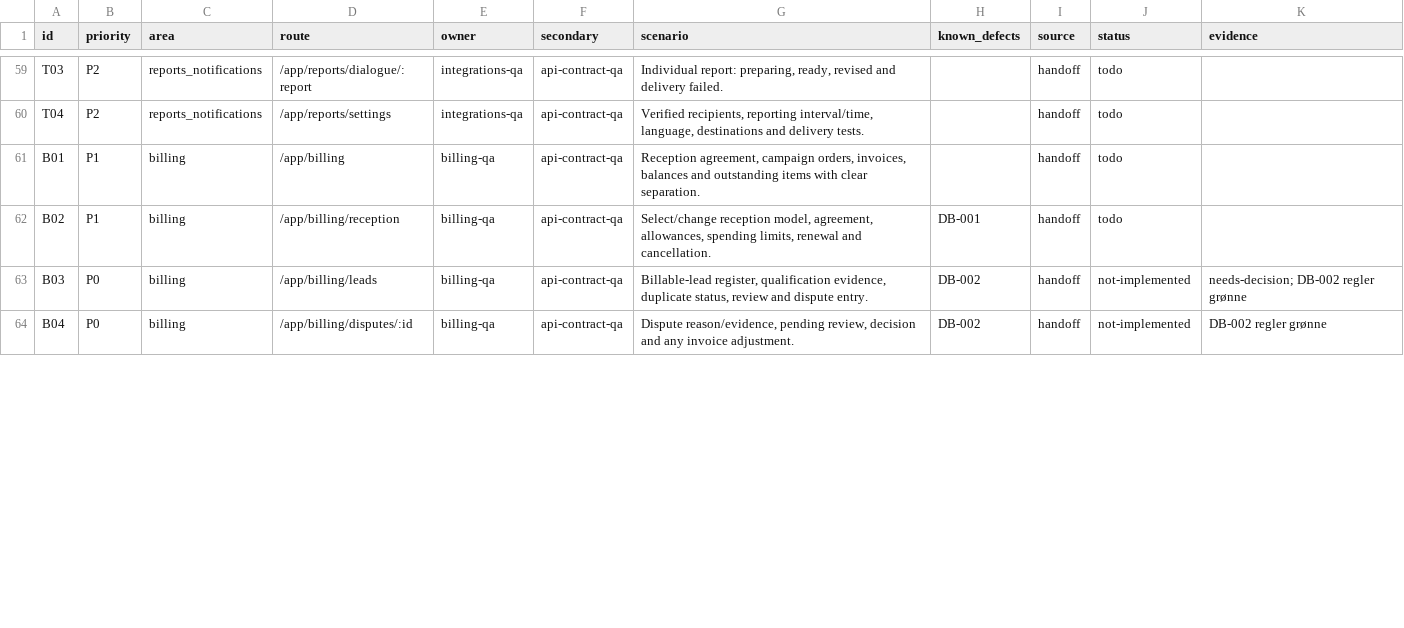
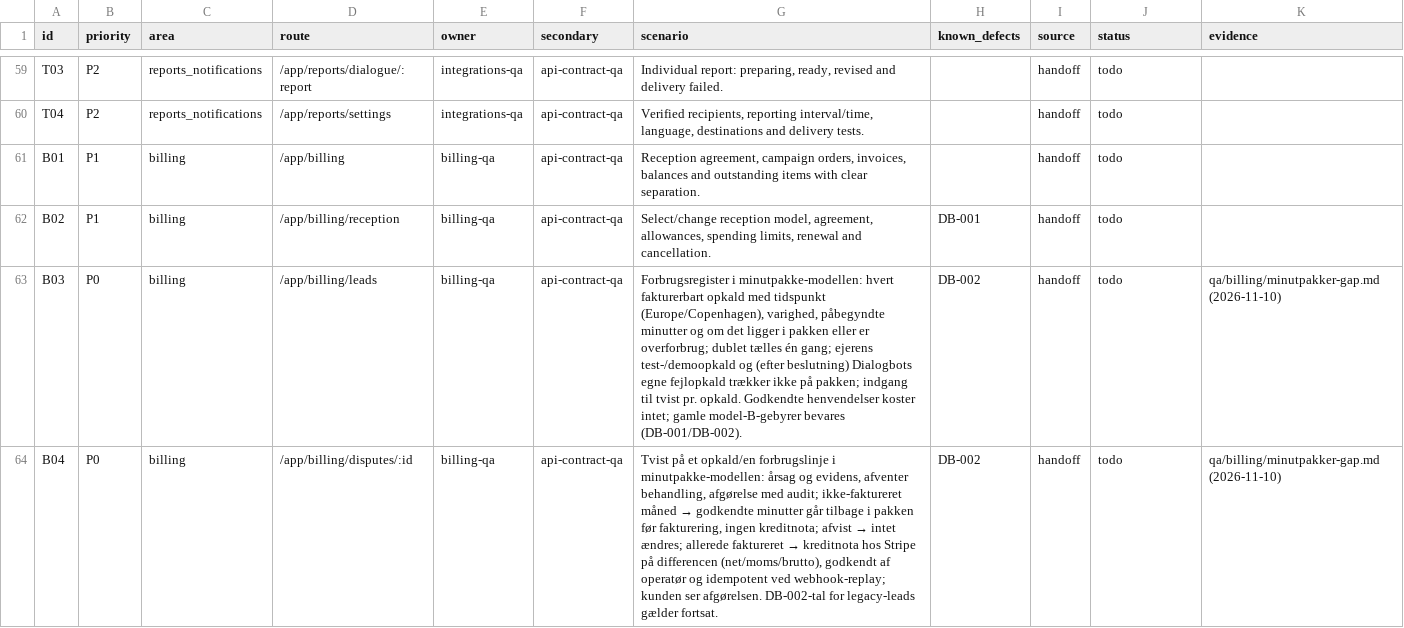
Before and after one commit to TigerMonkRep/dialogbot, a CSV file: qa/scenarios.csv, drawn as a sheet; only a part is shown, gaps mark what is left out; the diff covers the shown part only.

```diff
--- a/qa/scenarios.csv
+++ b/qa/scenarios.csv
@@ -62,3 +62,3 @@ B01,P1,billing,/app/billing,billing-qa,api-contract-qa,"Reception agreement, cam
 B02,P1,billing,/app/billing/reception,billing-qa,api-contract-qa,"Select/change reception model, agreement, allowances, spending limits, renewal and cancellation.",DB-001,handoff,todo,
-B03,P0,billing,/app/billing/leads,billing-qa,api-contract-qa,"Billable-lead register, qualification evidence, duplicate status, review and dispute entry.",DB-002,handoff,not-implemented,needs-decision; DB-002 regler grønne
-B04,P0,billing,/app/billing/disputes/:id,billing-qa,api-contract-qa,"Dispute reason/evidence, pending review, decision and any invoice adjustment.",DB-002,handoff,not-implemented,DB-002 regler grønne
+B03,P0,billing,/app/billing/leads,billing-qa,api-contract-qa,"Forbrugsregister i minutpakke-modellen: hvert fakturerbart opkald med tidspunkt (Europe/Copenhagen), varighed, påbegyndte minutter og om det ligger i pakken eller er overforbrug; dublet tælles én gang; ejerens test-/demoopkald og (efter beslutning) Dialogbots egne fejlopkald trækker ikke på pakken; indgang til tvist pr. opkald. Godkendte henvendelser koster intet; gamle model-B-gebyrer bevares (DB-001/DB-002).",DB-002,handoff,todo,qa/billing/minutpakker-gap.md (2026-11-10)
+B04,P0,billing,/app/billing/disputes/:id,billing-qa,api-contract-qa,"Tvist på et opkald/en forbrugslinje i minutpakke-modellen: årsag og evidens, afventer behandling, afgørelse med audit; ikke-faktureret måned → godkendte minutter går tilbage i pakken før fakturering, ingen kreditnota; afvist → intet ændres; allerede faktureret → kreditnota hos Stripe på differencen (net/moms/brutto), godkendt af operatør og idempotent ved webhook-replay; kunden ser afgørelsen. DB-002-tal for legacy-leads gælder fortsat.",DB-002,handoff,todo,qa/billing/minutpakker-gap.md (2026-11-10)
```
Also changed, not shown: 14 edited cells elsewhere in this file, 38 other files.
